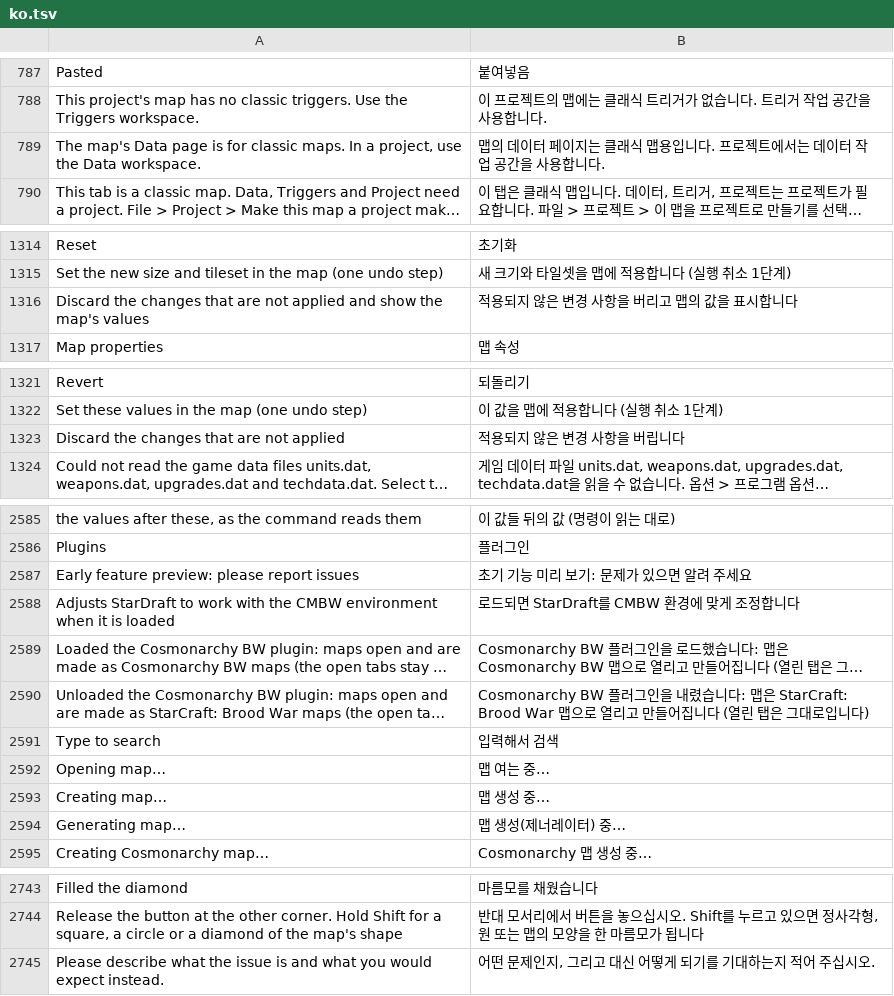
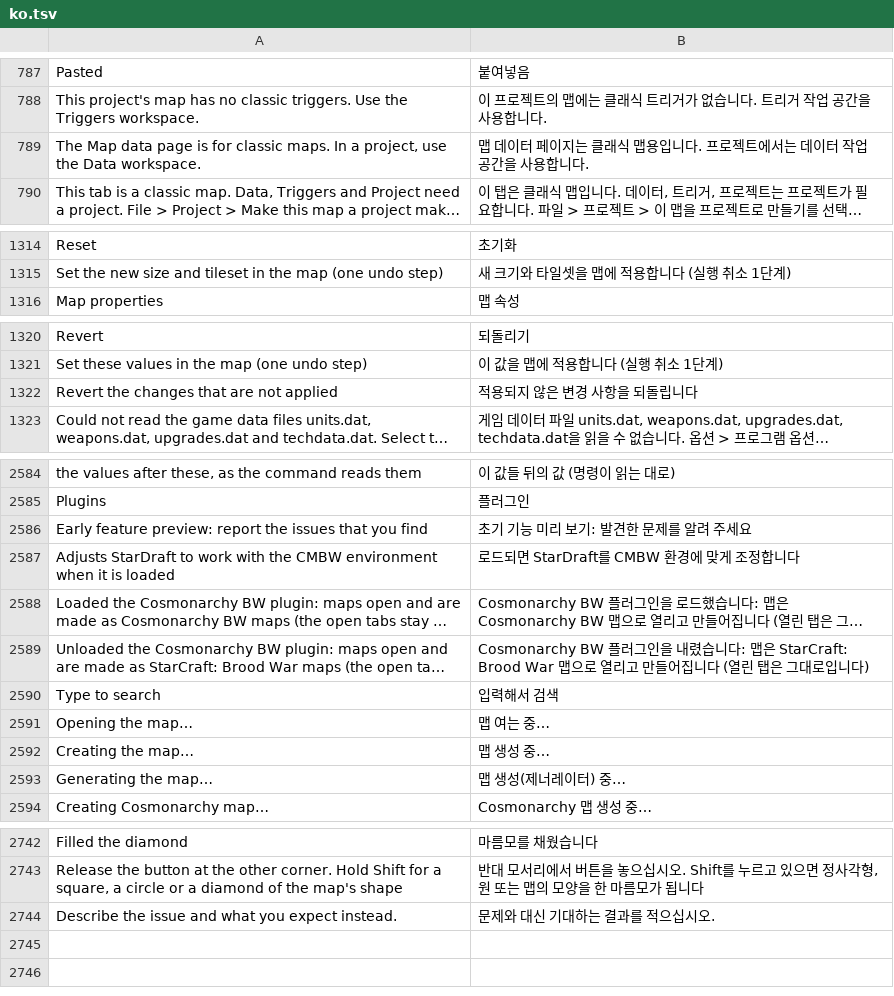
Before and after one commit to stardraft-editor/stardraft, a TSV file: apps/editor/res/lang/ko.tsv, drawn as a sheet; only a part is shown, gaps mark what is left out; long unchanged cells end in …; removed rows and columns are numbered as before the commit, all else as after; the diff covers the shown part only; the diff names each change by its address in the sheet, - before the commit and + after, or states it on an @@ line.

Commit message:
Texts: "Select" in place of "Choose" and "Pick", no "please", "Could not build the map", "Opening the map…", one name for the Map data page, Delete for the establishing shot, one Revert text on the map pages

```diff
--- a/apps/editor/res/lang/ko.tsv
+++ b/apps/editor/res/lang/ko.tsv
-A789: The map's Data page is…
+A789: The Map data page is…
-B789: 맵의 데이터…
+B789: 맵 데이터…
-row 1316: Discard the changes that are not applied and show the map's values | 적용되지 않은 변경 사항을 버리고 맵의 값을 표시합니다
-A1322: Discard the changes that are not applied
+A1322: Revert the changes that are not applied
-B1322: 적용되지 않은 변경 사항을 버립니다
+B1322: 적용되지 않은 변경 사항을 되돌립니다
-row 2587: Early feature preview: please report issues | 초기 기능 미리 보기: 문제가 있으면 알려 주세요
+row 2586: Early feature preview: report the issues that you find | 초기 기능 미리 보기: 발견한 문제를 알려 주세요
-A2591: Opening map…
+A2591: Opening the map…
-A2592: Creating map…
+A2592: Creating the map…
-A2593: Generating map…
+A2593: Generating the map…
-row 2745: Please describe what the issue is and what you would expect instead. | 어떤 문제인지, 그리고 대신 어떻게 되기를 기대하는지 적어 주십시오.
+row 2744: Describe the issue and what you expect instead. | 문제와 대신 기대하는 결과를 적으십시오.
```
Also changed, not shown: 2 edited cells elsewhere in this file, apps/editor/res/lang/es.tsv, apps/editor/res/lang/fr.tsv, 19 other files.
